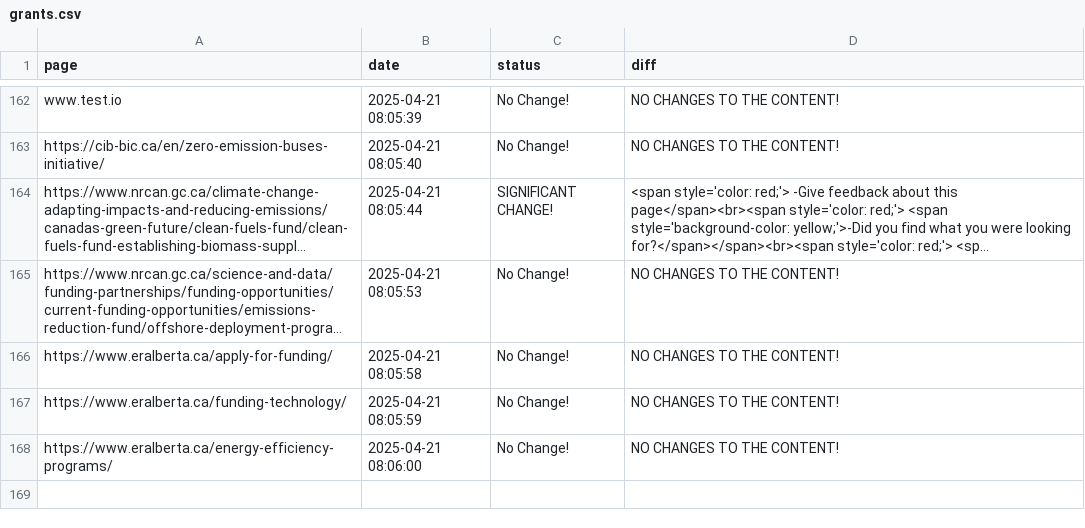
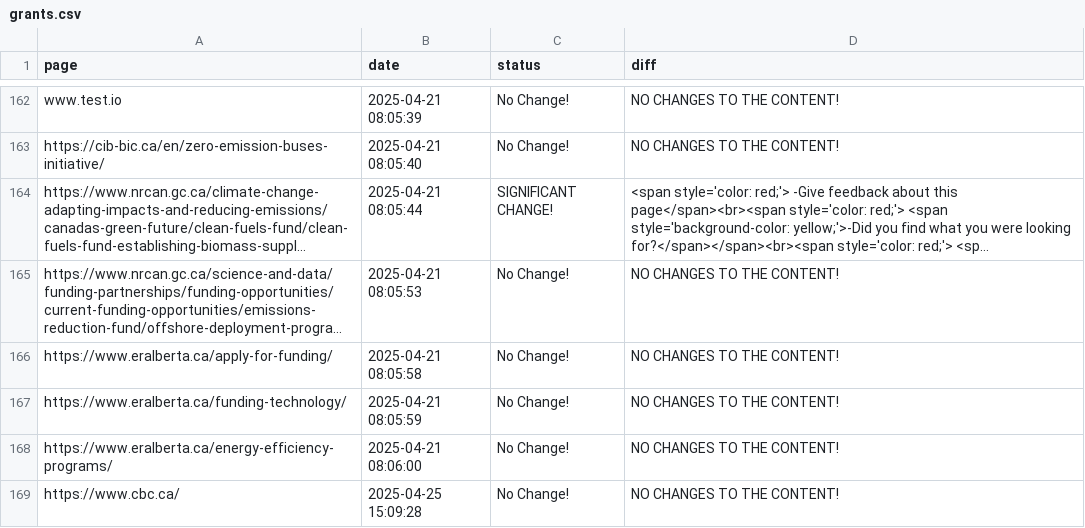
Before and after one commit to Ling-Jun/CGH, a CSV file: grants.csv, drawn as a sheet; only a part is shown, gaps mark what is left out; long unchanged cells end in …; the diff names each change by its address in the sheet, - before the commit and + after, or states it on an @@ line.

Commit message:
Content update for ENTIRE LOCAL REPO at 2025-04-25  14-09-31

```diff
--- a/grants.csv
+++ b/grants.csv
+row 169: https://www.cbc.ca/ | 2025-04-25 15:09:28 | No Change! | NO CHANGES TO THE CONTENT!
```
